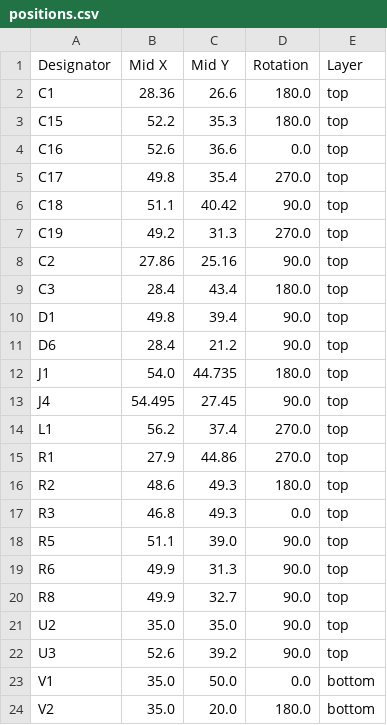
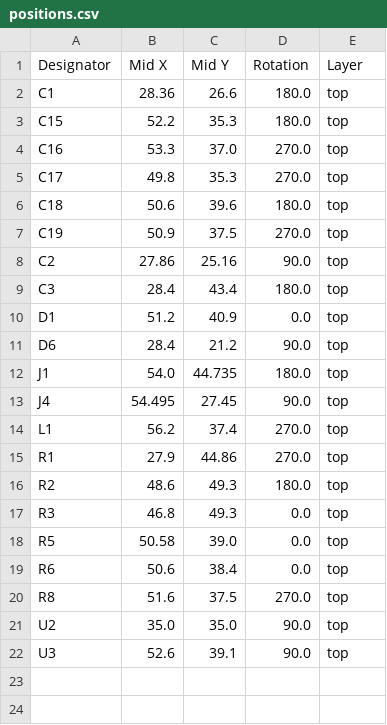
Before and after one commit to revk/ESP32-Generic, a CSV file: PCB/GenericS3/production/positions.csv, drawn as a sheet.

```diff
--- a/PCB/GenericS3/production/positions.csv
+++ b/PCB/GenericS3/production/positions.csv
@@ -3,9 +3,9 @@ C1,28.36,26.6,180.0,top
 C15,52.2,35.3,180.0,top
-C16,52.6,36.6,0.0,top
-C17,49.8,35.4,270.0,top
-C18,51.1,40.42,90.0,top
-C19,49.2,31.3,270.0,top
+C16,53.3,37.0,270.0,top
+C17,49.8,35.3,270.0,top
+C18,50.6,39.6,180.0,top
+C19,50.9,37.5,270.0,top
 C2,27.86,25.16,90.0,top
 C3,28.4,43.4,180.0,top
-D1,49.8,39.4,90.0,top
+D1,51.2,40.9,0.0,top
 D6,28.4,21.2,90.0,top
@@ -17,8 +17,6 @@ R2,48.6,49.3,180.0,top
 R3,46.8,49.3,0.0,top
-R5,51.1,39.0,90.0,top
-R6,49.9,31.3,90.0,top
-R8,49.9,32.7,90.0,top
+R5,50.58,39.0,0.0,top
+R6,50.6,38.4,0.0,top
+R8,51.6,37.5,270.0,top
 U2,35.0,35.0,90.0,top
-U3,52.6,39.2,90.0,top
-V1,35.0,50.0,0.0,bottom
-V2,35.0,20.0,180.0,bottom
+U3,52.6,39.1,90.0,top
```
Also changed, not shown: 10 other files.
